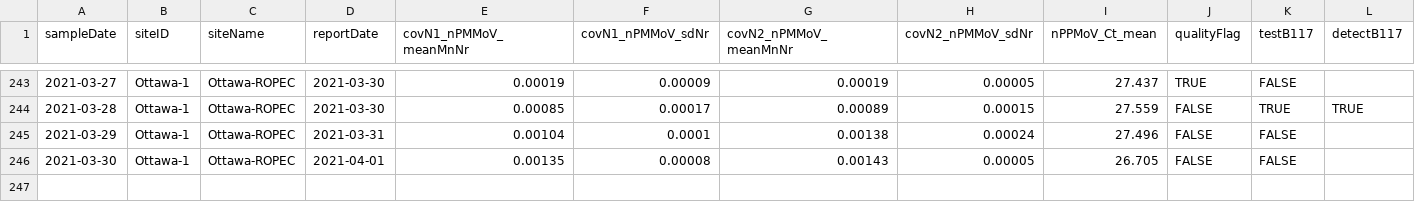
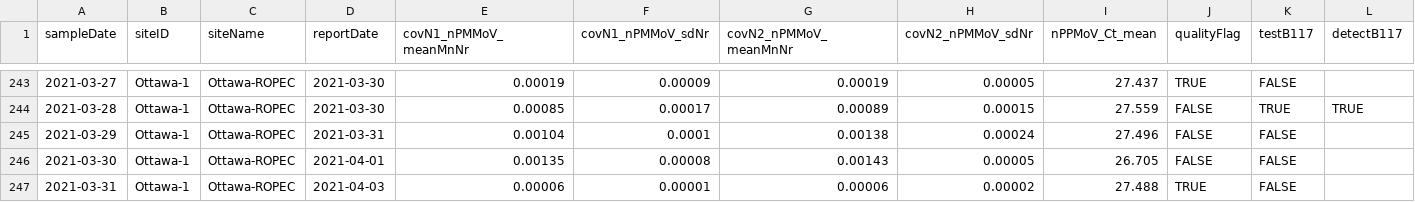
Before and after one commit to Big-Life-Lab/PHES-ODM, a CSV file: data/wastewater_virus.csv, drawn as a sheet; only a part is shown, gaps mark what is left out; rows hold the shown columns only; the diff names each change by its address in the sheet, - before the commit and + after, or states it on an @@ line.

```diff
--- a/data/wastewater_virus.csv
+++ b/data/wastewater_virus.csv
+row 247: 2021-03-31 | Ottawa-1 | Ottawa-ROPEC | 2021-04-03 | 0.00006 | 0.00001 | 0.00006 | 0.00002 | 27.488 | TRUE | FALSE
```
Also changed, not shown: data/wwMeasure.csv.
